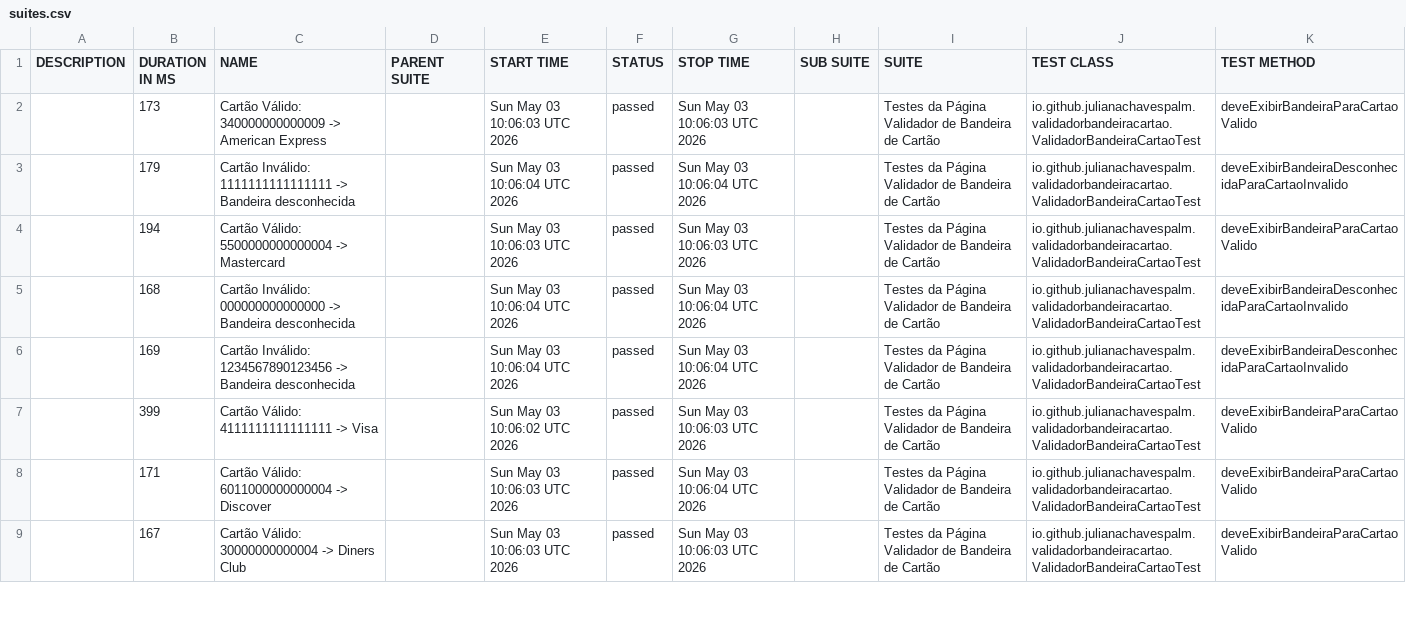
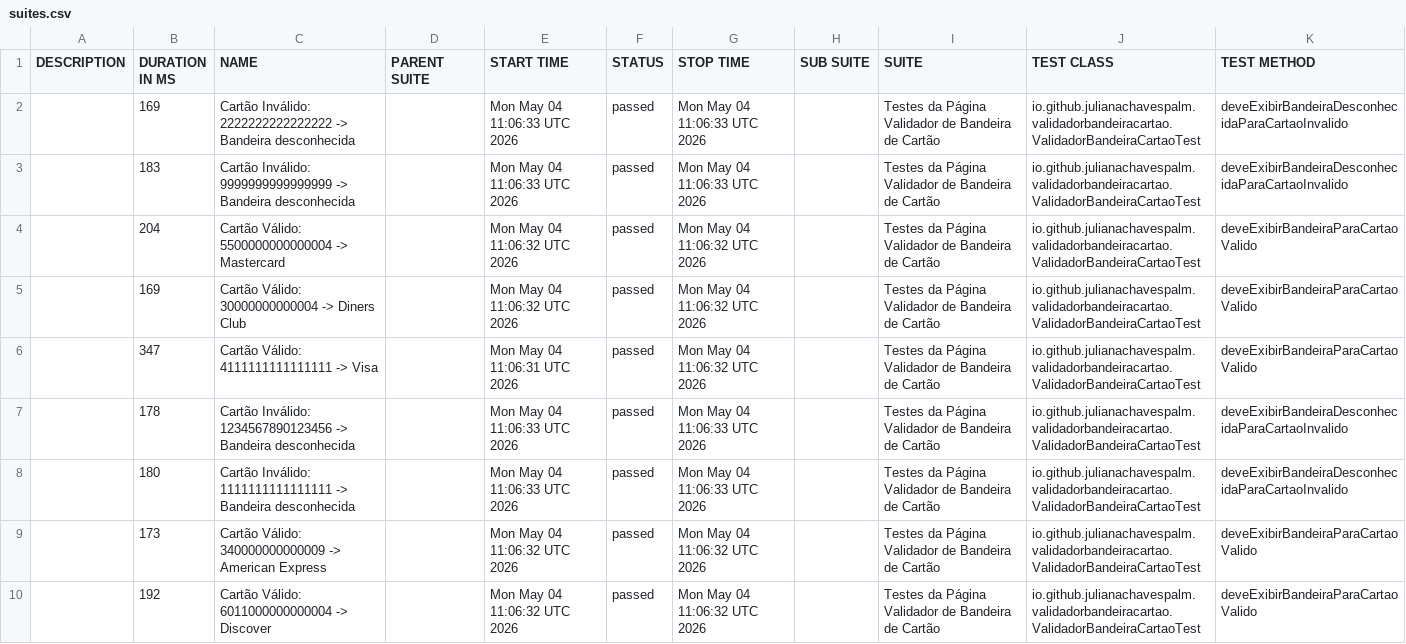
Before and after one commit to julianachavespalm/validadorbandeiracartao, a CSV file: data/suites.csv, drawn as a sheet; only a part is shown; the diff covers the shown part only.

```diff
--- a/data/suites.csv
+++ b/data/suites.csv
@@ -1,9 +1,10 @@
 "DESCRIPTION","DURATION IN MS","NAME","PARENT SUITE","START TIME","STATUS","STOP TIME","SUB SUITE","SUITE","TEST CLASS","TEST METHOD"
-"","173","Cartão Válido: 340000000000009 -> American Express","","Sun May 03 10:06:03 UTC 2026","passed","Sun May 03 10:06:03 UTC 2026","","Testes da Página Validador de Bandeira de Cartão","io.github.julianachavespalm.validadorbandeiracartao.ValidadorBandeiraCartaoTest","deveExibirBandeiraParaCartaoValido"
-"","179","Cartão Inválido: 1111111111111111 -> Bandeira desconhecida","","Sun May 03 10:06:04 UTC 2026","passed","Sun May 03 10:06:04 UTC 2026","","Testes da Página Validador de Bandeira de Cartão","io.github.julianachavespalm.validadorbandeiracartao.ValidadorBandeiraCartaoTest","deveExibirBandeiraDesconhecidaParaCartaoInvalido"
-"","194","Cartão Válido: 5500000000000004 -> Mastercard","","Sun May 03 10:06:03 UTC 2026","passed","Sun May 03 10:06:03 UTC 2026","","Testes da Página Validador de Bandeira de Cartão","io.github.julianachavespalm.validadorbandeiracartao.ValidadorBandeiraCartaoTest","deveExibirBandeiraParaCartaoValido"
-"","168","Cartão Inválido: 000000000000000 -> Bandeira desconhecida","","Sun May 03 10:06:04 UTC 2026","passed","Sun May 03 10:06:04 UTC 2026","","Testes da Página Validador de Bandeira de Cartão","io.github.julianachavespalm.validadorbandeiracartao.ValidadorBandeiraCartaoTest","deveExibirBandeiraDesconhecidaParaCartaoInvalido"
-"","169","Cartão Inválido: 1234567890123456 -> Bandeira desconhecida","","Sun May 03 10:06:04 UTC 2026","passed","Sun May 03 10:06:04 UTC 2026","","Testes da Página Validador de Bandeira de Cartão","io.github.julianachavespalm.validadorbandeiracartao.ValidadorBandeiraCartaoTest","deveExibirBandeiraDesconhecidaParaCartaoInvalido"
-"","399","Cartão Válido: 4111111111111111 -> Visa","","Sun May 03 10:06:02 UTC 2026","passed","Sun May 03 10:06:03 UTC 2026","","Testes da Página Validador de Bandeira de Cartão","io.github.julianachavespalm.validadorbandeiracartao.ValidadorBandeiraCartaoTest","deveExibirBandeiraParaCartaoValido"
-"","171","Cartão Válido: 6011000000000004 -> Discover","","Sun May 03 10:06:03 UTC 2026","passed","Sun May 03 10:06:04 UTC 2026","","Testes da Página Validador de Bandeira de Cartão","io.github.julianachavespalm.validadorbandeiracartao.ValidadorBandeiraCartaoTest","deveExibirBandeiraParaCartaoValido"
-"","167","Cartão Válido: 30000000000004 -> Diners Club","","Sun May 03 10:06:03 UTC 2026","passed","Sun May 03 10:06:03 UTC 2026","","Testes da Página Validador de Bandeira de Cartão","io.github.julianachavespalm.validadorbandeiracartao.ValidadorBandeiraCartaoTest","deveExibirBandeiraParaCartaoValido"
+"","169","Cartão Inválido: 2222222222222222 -> Bandeira desconhecida","","Mon May 04 11:06:33 UTC 2026","passed","Mon May 04 11:06:33 UTC 2026","","Testes da Página Validador de Bandeira de Cartão","io.github.julianachavespalm.validadorbandeiracartao.ValidadorBandeiraCartaoTest","deveExibirBandeiraDesconhecidaParaCartaoInvalido"
+"","183","Cartão Inválido: 9999999999999999 -> Bandeira desconhecida","","Mon May 04 11:06:33 UTC 2026","passed","Mon May 04 11:06:33 UTC 2026","","Testes da Página Validador de Bandeira de Cartão","io.github.julianachavespalm.validadorbandeiracartao.ValidadorBandeiraCartaoTest","deveExibirBandeiraDesconhecidaParaCartaoInvalido"
+"","204","Cartão Válido: 5500000000000004 -> Mastercard","","Mon May 04 11:06:32 UTC 2026","passed","Mon May 04 11:06:32 UTC 2026","","Testes da Página Validador de Bandeira de Cartão","io.github.julianachavespalm.validadorbandeiracartao.ValidadorBandeiraCartaoTest","deveExibirBandeiraParaCartaoValido"
+"","169","Cartão Válido: 30000000000004 -> Diners Club","","Mon May 04 11:06:32 UTC 2026","passed","Mon May 04 11:06:32 UTC 2026","","Testes da Página Validador de Bandeira de Cartão","io.github.julianachavespalm.validadorbandeiracartao.ValidadorBandeiraCartaoTest","deveExibirBandeiraParaCartaoValido"
+"","347","Cartão Válido: 4111111111111111 -> Visa","","Mon May 04 11:06:31 UTC 2026","passed","Mon May 04 11:06:32 UTC 2026","","Testes da Página Validador de Bandeira de Cartão","io.github.julianachavespalm.validadorbandeiracartao.ValidadorBandeiraCartaoTest","deveExibirBandeiraParaCartaoValido"
+"","178","Cartão Inválido: 1234567890123456 -> Bandeira desconhecida","","Mon May 04 11:06:33 UTC 2026","passed","Mon May 04 11:06:33 UTC 2026","","Testes da Página Validador de Bandeira de Cartão","io.github.julianachavespalm.validadorbandeiracartao.ValidadorBandeiraCartaoTest","deveExibirBandeiraDesconhecidaParaCartaoInvalido"
+"","180","Cartão Inválido: 1111111111111111 -> Bandeira desconhecida","","Mon May 04 11:06:33 UTC 2026","passed","Mon May 04 11:06:33 UTC 2026","","Testes da Página Validador de Bandeira de Cartão","io.github.julianachavespalm.validadorbandeiracartao.ValidadorBandeiraCartaoTest","deveExibirBandeiraDesconhecidaParaCartaoInvalido"
+"","173","Cartão Válido: 340000000000009 -> American Express","","Mon May 04 11:06:32 UTC 2026","passed","Mon May 04 11:06:32 UTC 2026","","Testes da Página Validador de Bandeira de Cartão","io.github.julianachavespalm.validadorbandeiracartao.ValidadorBandeiraCartaoTest","deveExibirBandeiraParaCartaoValido"
+"","192","Cartão Válido: 6011000000000004 -> Discover","","Mon May 04 11:06:32 UTC 2026","passed","Mon May 04 11:06:32 UTC 2026","","Testes da Página Validador de Bandeira de Cartão","io.github.julianachavespalm.validadorbandeiracartao.ValidadorBandeiraCartaoTest","deveExibirBandeiraParaCartaoValido"
```
Also changed, not shown: 1 removed row and 4 edited cells elsewhere in this file, 41 other files.
